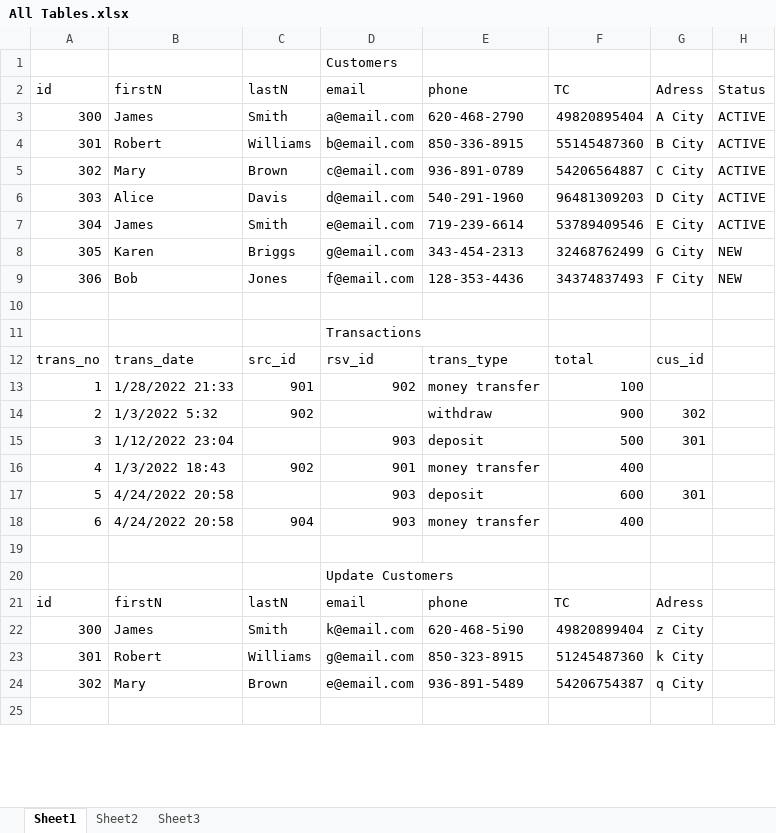
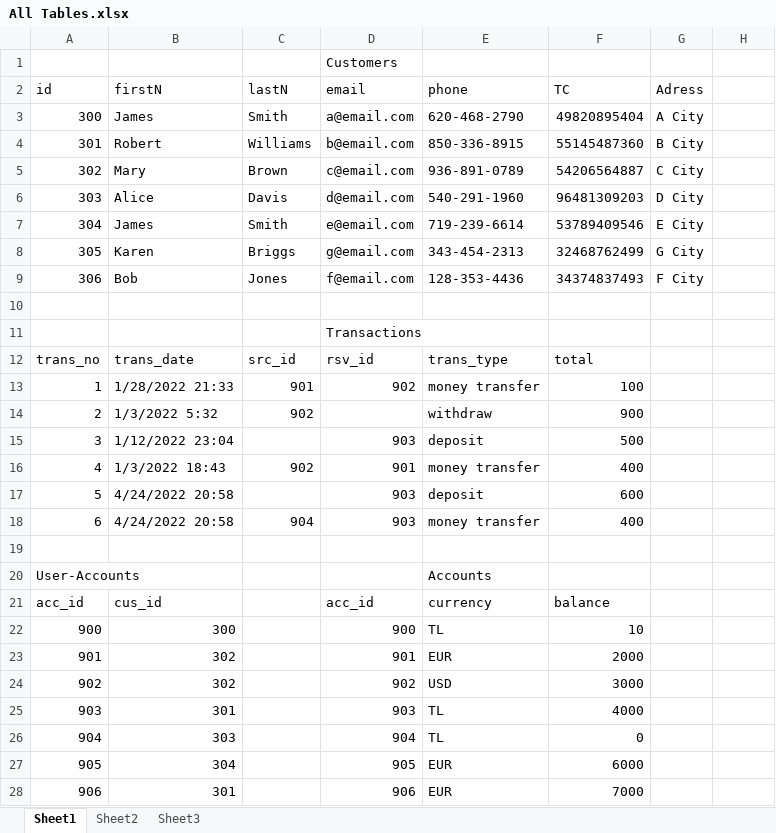
Before and after one commit to m4hosam/bank-managment-system, an Excel workbook: All Tables.xlsx, sheet Sheet1, drawn as a sheet; only a part is shown; the shorter side is filled out with more unchanged rows; values as stored, in another font and other column widths than the file's, no cell formats; removed rows and columns are numbered as before the commit, all else as after; the diff covers the shown part only; the diff names each change by its address in the sheet, - before the commit and + after, or states it on an @@ line.

```diff
--- a/All Tables.xlsx (sheet Sheet1)
+++ b/All Tables.xlsx (sheet Sheet1)
-H2: Status
+H2: (empty)
-H3:H7: ACTIVE
+H3:H7: (empty)
-H8:H9: NEW
+H8:H9: (empty)
-G12 (Adress): cus_id
+G12 (Adress): (empty)
-G14 (Adress): 302
+G14 (Adress): (empty)
-G15 (Adress): 301
+G15 (Adress): (empty)
-G17 (Adress): 301
+G17 (Adress): (empty)
-row 20:  |  |  | Update Customers
-row 21: id | firstN | lastN | email | phone | TC | Adress
-row 22: 300 | James | Smith | k@email.com | 620-468-5i90 | 49820899404 | z City
-row 23: 301 | Robert | Williams | g@email.com | 850-323-8915 | 51245487360 | k City
-row 24: 302 | Mary | Brown | e@email.com | 936-891-5489 | 54206754387 | q City
+row 20: User-Accounts |  |  |  | Accounts
+row 21: acc_id | cus_id |  | acc_id | currency | balance
+row 22: 900 | 300 |  | 900 | TL | 10
+row 23: 901 | 302 |  | 901 | EUR | 2000
+row 24: 902 | 302 |  | 902 | USD | 3000
+row 25: 903 | 301 |  | 903 | TL | 4000
+row 26: 904 | 303 |  | 904 | TL | 0
+row 27: 905 | 304 |  | 905 | EUR | 6000
+row 28: 906 | 301 |  | 906 | EUR | 7000
```
Also changed, not shown: 17 added rows, 19 removed rows and 3 edited cells elsewhere in this sheet, cell formats, 1 other file.
